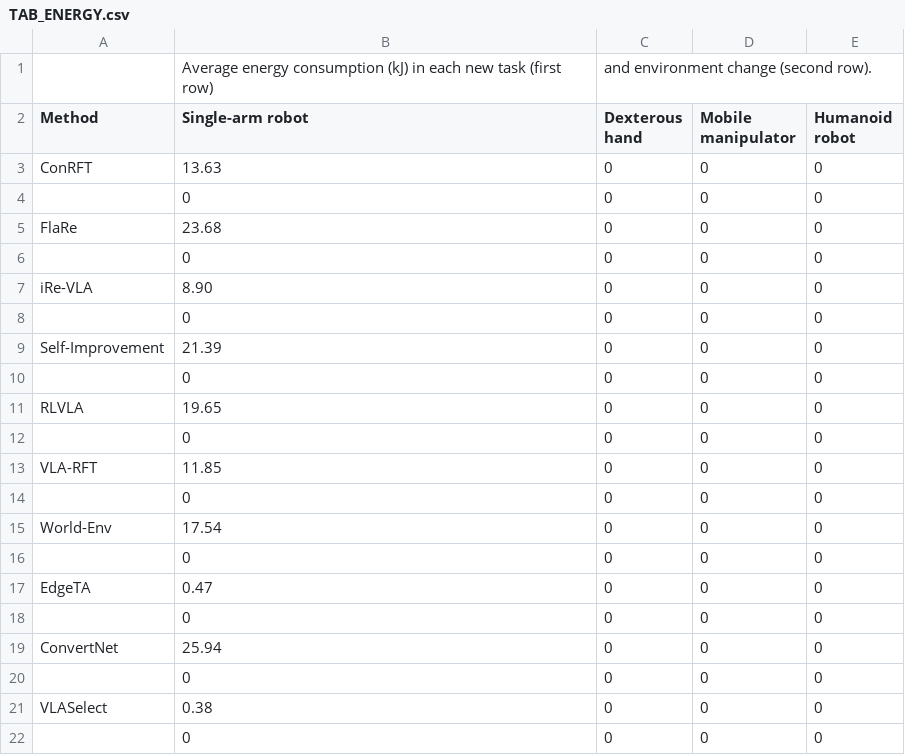
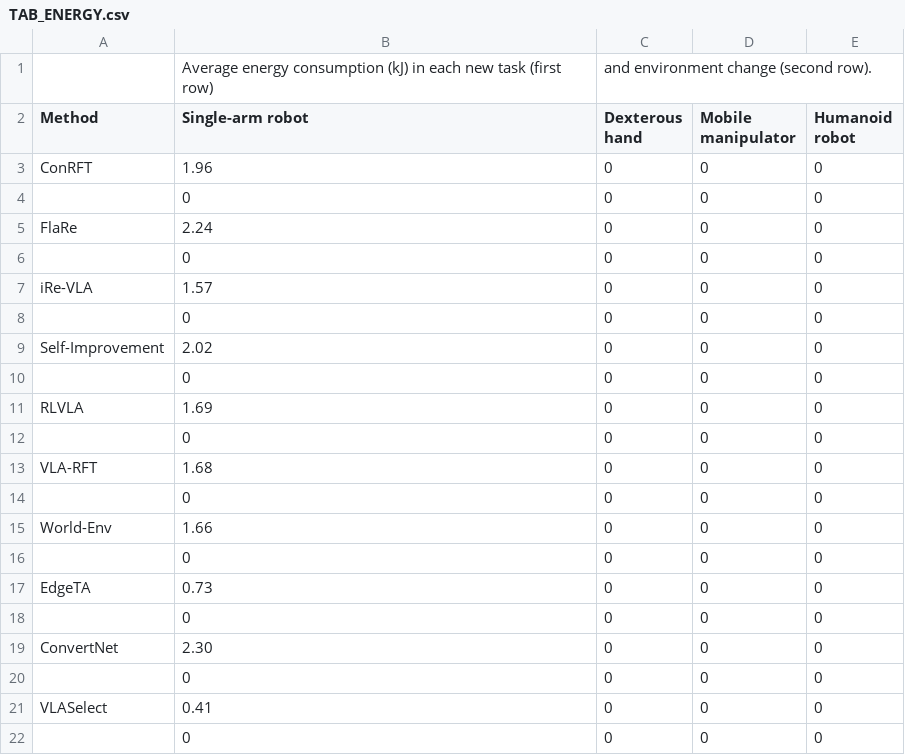
Before and after one commit to LINC-BIT/VLASelect, a CSV file: eval/overhead/overhead_breakdown_table/TAB_ENERGY.csv, drawn as a sheet.

```diff
--- a/eval/overhead/overhead_breakdown_table/TAB_ENERGY.csv
+++ b/eval/overhead/overhead_breakdown_table/TAB_ENERGY.csv
@@ -2,21 +2,21 @@
 Method,Single-arm robot,Dexterous hand,Mobile manipulator,Humanoid robot
-ConRFT,13.63,0,0,0
+ConRFT,1.96,0,0,0
 ,0,0,0,0
-FlaRe,23.68,0,0,0
+FlaRe,2.24,0,0,0
 ,0,0,0,0
-iRe-VLA,8.90,0,0,0
+iRe-VLA,1.57,0,0,0
 ,0,0,0,0
-Self-Improvement,21.39,0,0,0
+Self-Improvement,2.02,0,0,0
 ,0,0,0,0
-RLVLA,19.65,0,0,0
+RLVLA,1.69,0,0,0
 ,0,0,0,0
-VLA-RFT,11.85,0,0,0
+VLA-RFT,1.68,0,0,0
 ,0,0,0,0
-World-Env,17.54,0,0,0
+World-Env,1.66,0,0,0
 ,0,0,0,0
-EdgeTA,0.47,0,0,0
+EdgeTA,0.73,0,0,0
 ,0,0,0,0
-ConvertNet,25.94,0,0,0
+ConvertNet,2.30,0,0,0
 ,0,0,0,0
-VLASelect,0.38,0,0,0
+VLASelect,0.41,0,0,0
 ,0,0,0,0
```
Also changed, not shown: eval/overhead/overhead_breakdown_table/TAB_OVERHEAD.csv, 9 other files.
